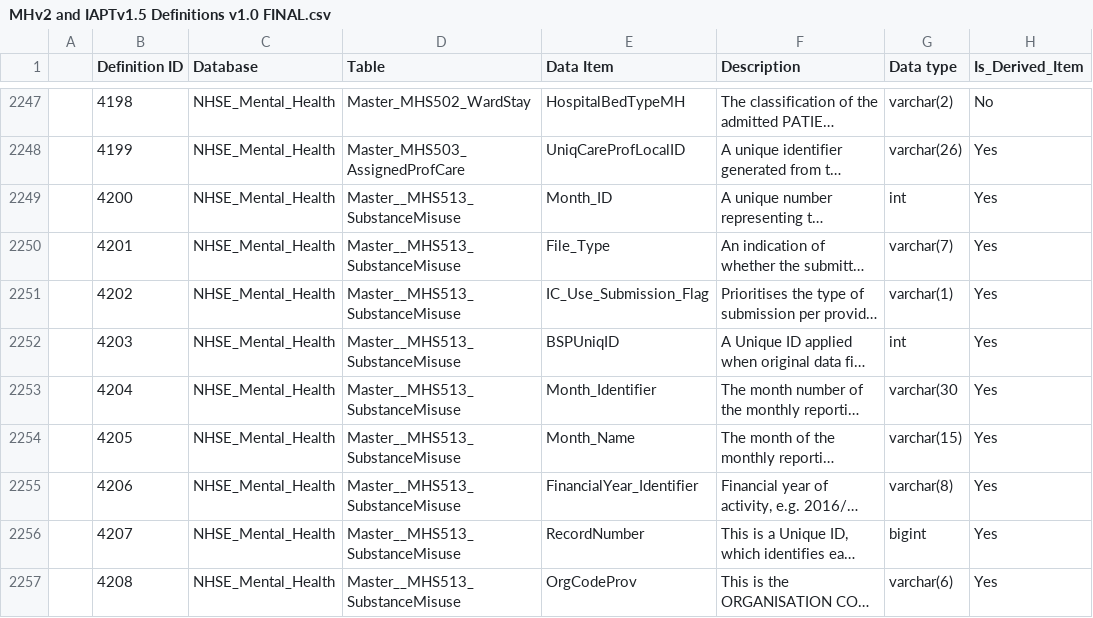
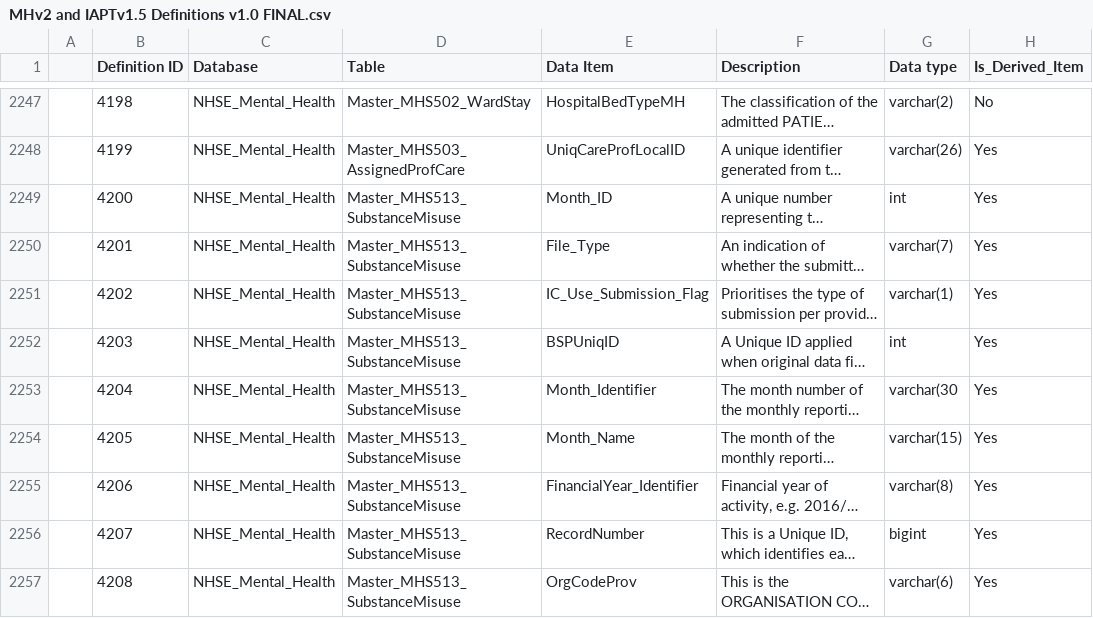
Before and after one commit to nhsengland/NCDR-reference-library, a CSV file: data/csvs/MHv2 and IAPTv1.5 Definitions v1.0 FINAL.csv, drawn as a sheet; only a part is shown, gaps mark what is left out; long unchanged cells end in …; the diff covers the shown part only; the diff names each change by its address in the sheet, - before the commit and + after, or states it on an @@ line.

Commit message:
remove __

```diff
--- a/data/csvs/MHv2 and IAPTv1.5 Definitions v1.0 FINAL.csv
+++ b/data/csvs/MHv2 and IAPTv1.5 Definitions v1.0 FINAL.csv
-D2249:D2257 (Table): Master__MHS513_SubstanceMisuse
+D2249:D2257 (Table): Master_MHS513_SubstanceMisuse
```
Also changed, not shown: 10 edited cells elsewhere in this file.
